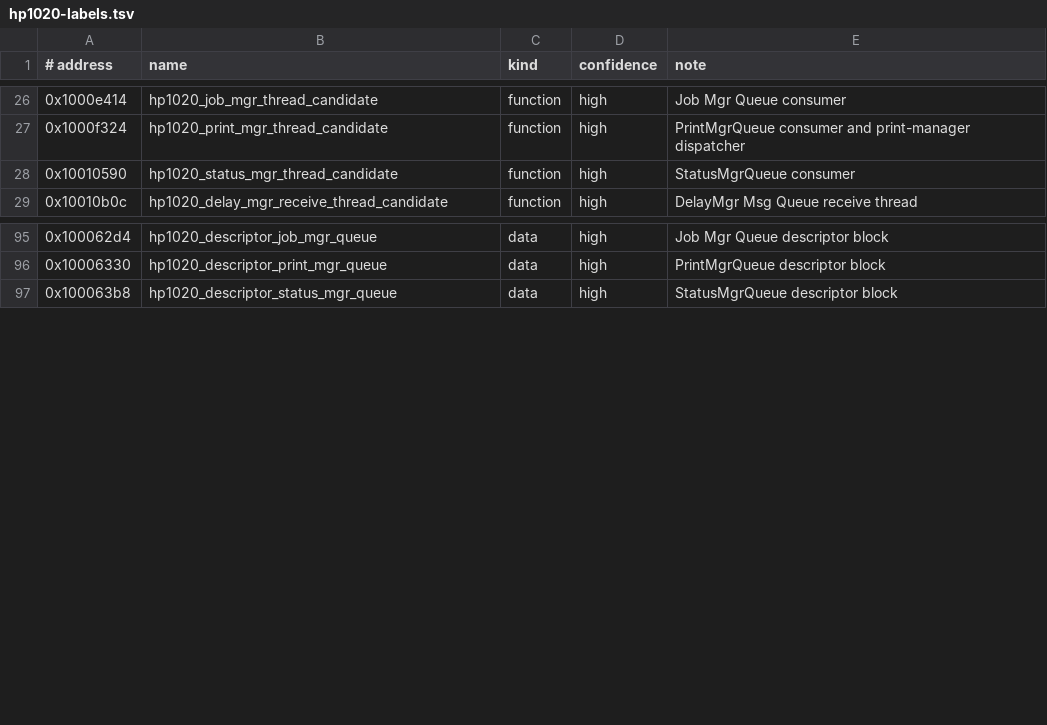
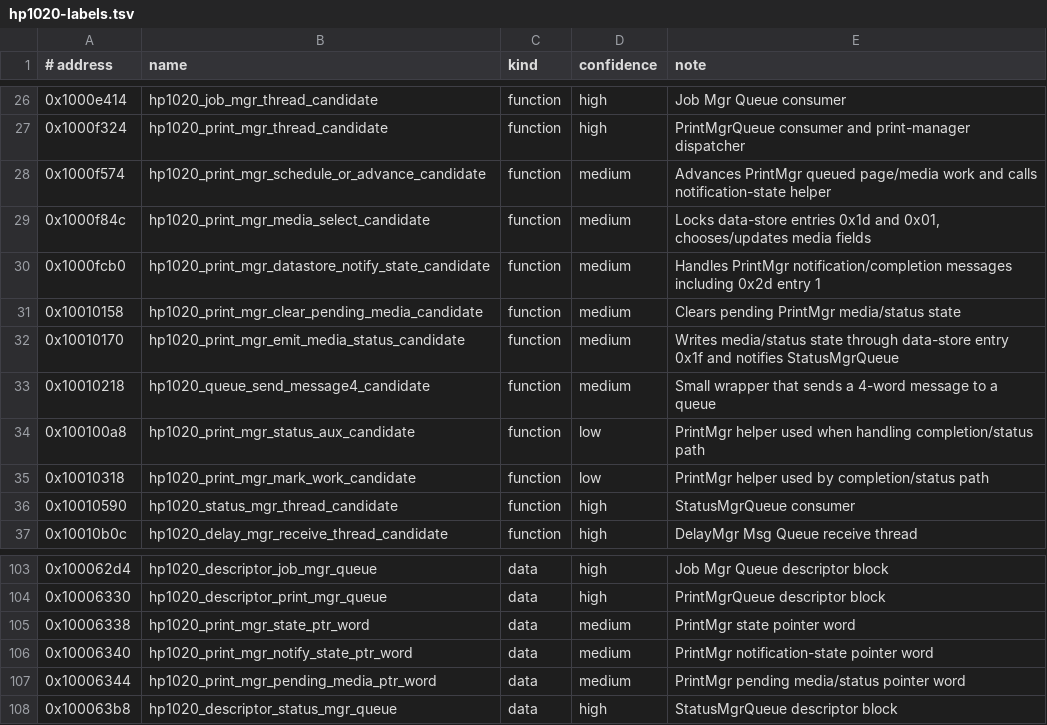
Before and after one commit to shahaayush1999/hp-laserjet-1020-plus-macos, a TSV file: analysis/symbols/hp1020-labels.tsv, drawn as a sheet; only a part is shown, gaps mark what is left out.

Commit message:
Map PrintMgr notification fallout

```diff
--- a/analysis/symbols/hp1020-labels.tsv
+++ b/analysis/symbols/hp1020-labels.tsv
@@ -27,2 +27,10 @@
 0x1000f324	hp1020_print_mgr_thread_candidate	function	high	PrintMgrQueue consumer and print-manager dispatcher
+0x1000f574	hp1020_print_mgr_schedule_or_advance_candidate	function	medium	Advances PrintMgr queued page/media work and calls notification-state helper
+0x1000f84c	hp1020_print_mgr_media_select_candidate	function	medium	Locks data-store entries 0x1d and 0x01, chooses/updates media fields
+0x1000fcb0	hp1020_print_mgr_datastore_notify_state_candidate	function	medium	Handles PrintMgr notification/completion messages including 0x2d entry 1
+0x10010158	hp1020_print_mgr_clear_pending_media_candidate	function	medium	Clears pending PrintMgr media/status state
+0x10010170	hp1020_print_mgr_emit_media_status_candidate	function	medium	Writes media/status state through data-store entry 0x1f and notifies StatusMgrQueue
+0x10010218	hp1020_queue_send_message4_candidate	function	medium	Small wrapper that sends a 4-word message to a queue
+0x100100a8	hp1020_print_mgr_status_aux_candidate	function	low	PrintMgr helper used when handling completion/status path
+0x10010318	hp1020_print_mgr_mark_work_candidate	function	low	PrintMgr helper used by completion/status path
 0x10010590	hp1020_status_mgr_thread_candidate	function	high	StatusMgrQueue consumer
@@ -96,2 +104,5 @@
 0x10006330	hp1020_descriptor_print_mgr_queue	data	high	PrintMgrQueue descriptor block
+0x10006338	hp1020_print_mgr_state_ptr_word	data	medium	PrintMgr state pointer word
+0x10006340	hp1020_print_mgr_notify_state_ptr_word	data	medium	PrintMgr notification-state pointer word
+0x10006344	hp1020_print_mgr_pending_media_ptr_word	data	medium	PrintMgr pending media/status pointer word
 0x100063b8	hp1020_descriptor_status_mgr_queue	data	high	StatusMgrQueue descriptor block
```
Also changed, not shown: 19 other files.
